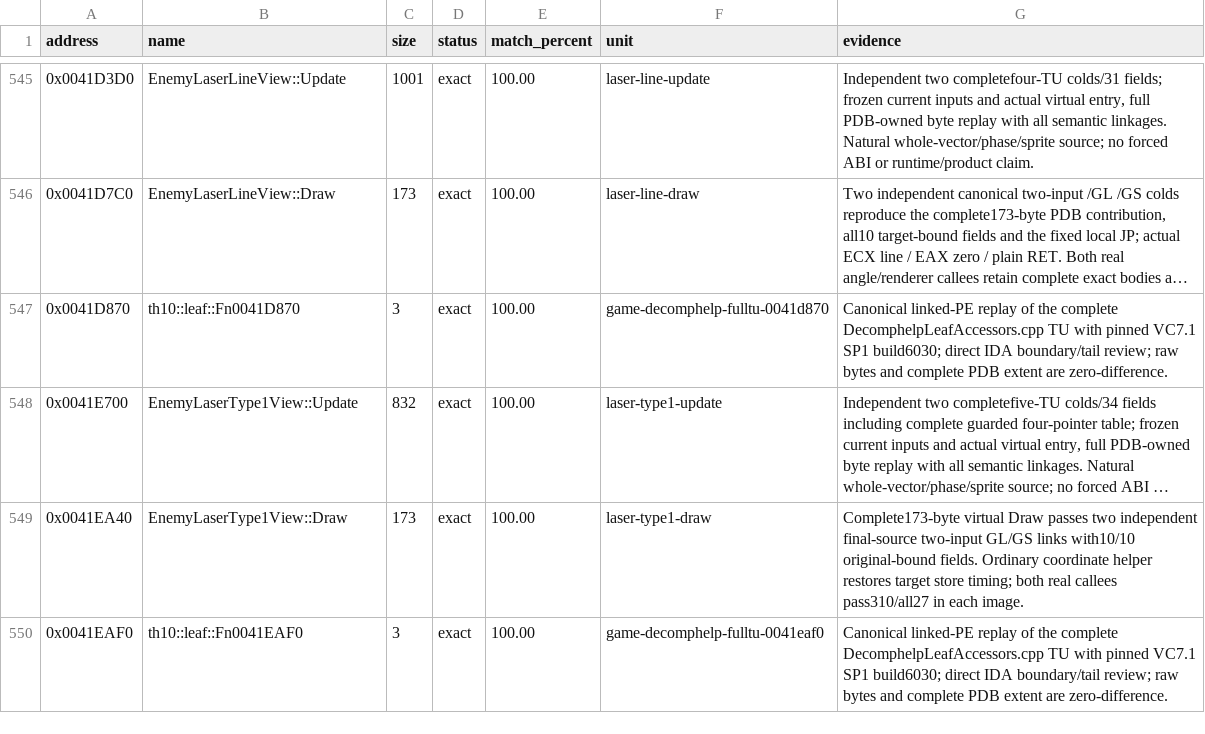
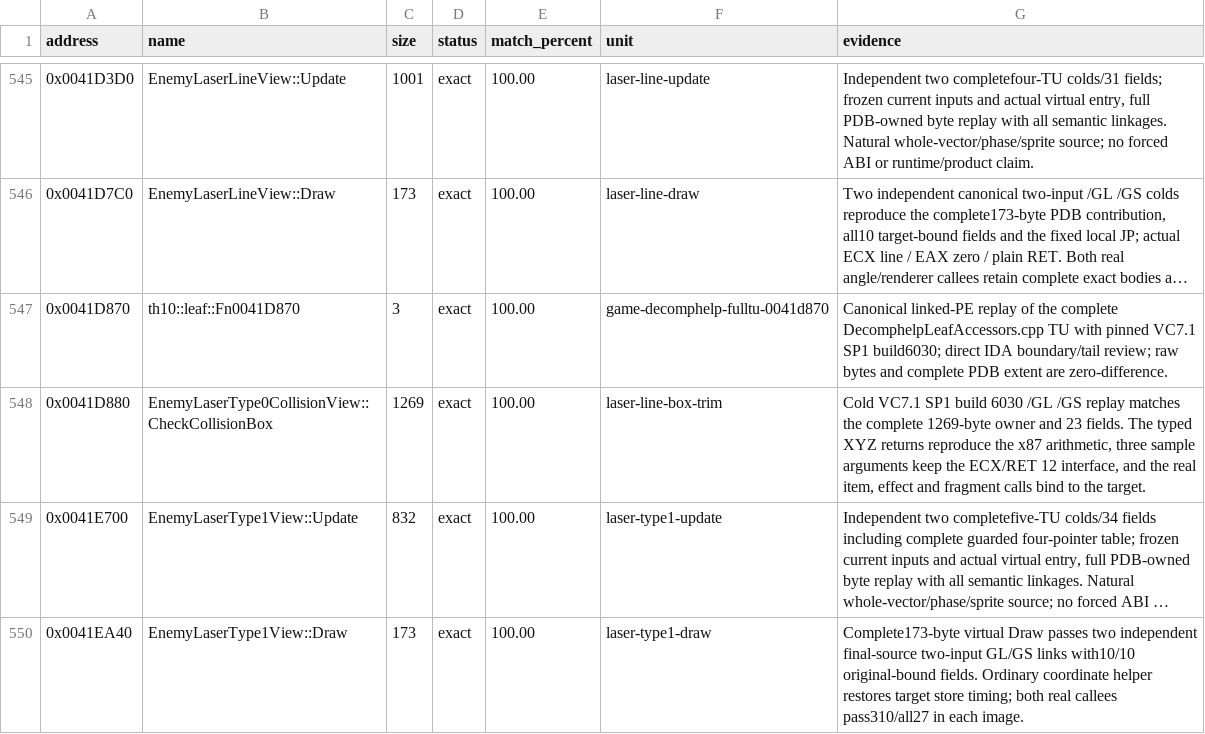
Before and after one commit to N0zoM1z0/th10, a CSV file: config/matches.csv, drawn as a sheet; only a part is shown, gaps mark what is left out; the shorter side is filled out with more unchanged rows; long unchanged cells end in …; the diff names each change by its address in the sheet, - before the commit and + after, or states it on an @@ line.

Commit message:
gpt-6.2-sol: match the complete rectangular laser trim
Co-authored-by: gensokyo-dev <342580529+gensokyo-dev@users.noreply.github.com>

```diff
--- a/config/matches.csv
+++ b/config/matches.csv
+row 548: 0x0041D880 | EnemyLaserType0CollisionView::CheckCollisionBox | 1269 | exact | 100.00 | laser-line-box-trim | Cold VC7.1 SP1 build 6030 /GL /GS replay matches the complete 1269-byte owner and 23 fields. The typed XYZ returns reproduce the x87 arithmetic, three sample arguments keep the ECX/RET 12 interface, and the real item, effect and fragment calls bind to the target.
```
Also changed, not shown: 8 other files.
